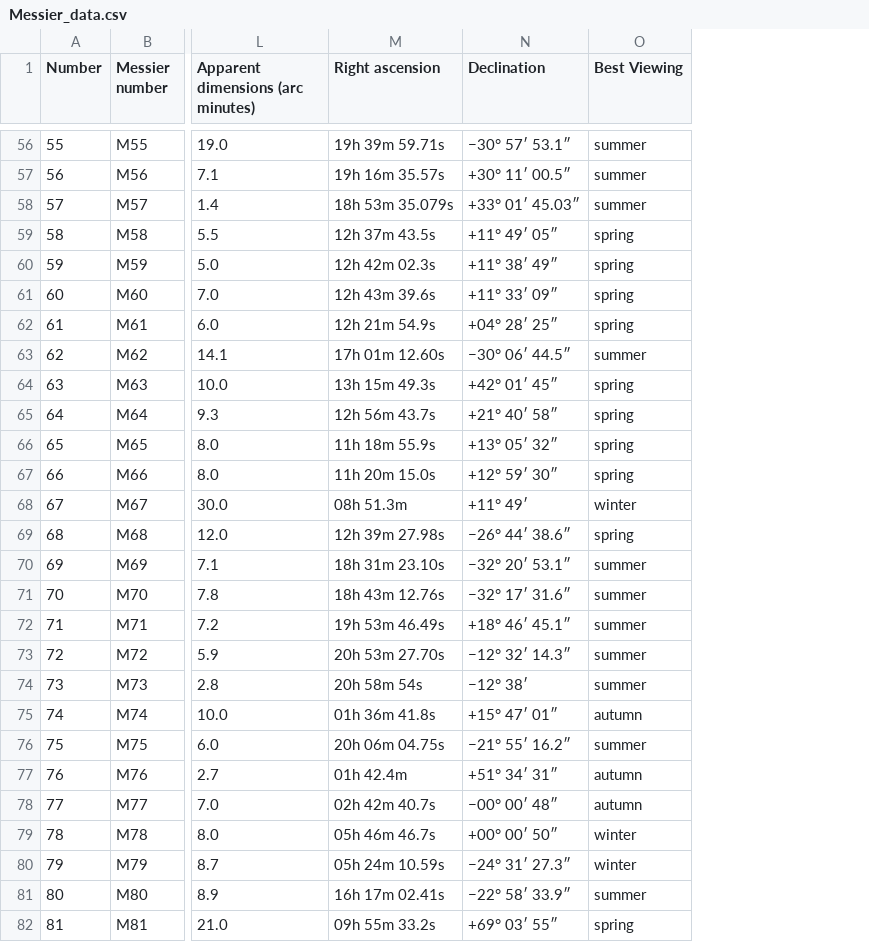
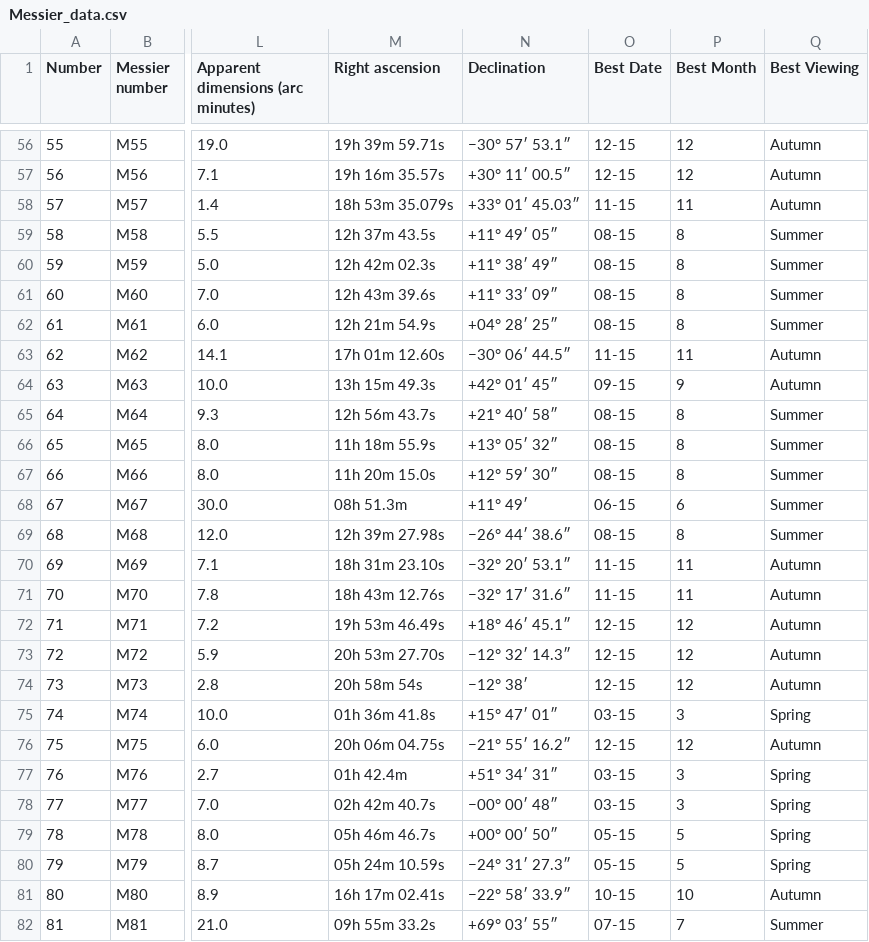
Before and after one commit to bbrannon4/messier-explorer, a CSV file: Messier_data.csv, drawn as a sheet; only a part is shown, gaps mark what is left out; addresses are those after the commit; the diff covers the shown part only; the diff names each change by its address in the sheet, - before the commit and + after, or states it on an @@ line.

```diff
--- a/Messier_data.csv
+++ b/Messier_data.csv
+column O (Best Date), rows 56-82: 12-15 | 12-15 | 11-15 | 08-15 | 08-15 | 08-15 | 08-15 | 11-15 | 09-15 | 08-15 | 08-15 | 08-15 | 06-15 | 08-15 | 11-15 | 11-15 | 12-15 | 12-15 | 12-15 | 03-15 | 12-15 | 03-15 | 03-15 | 05-15 | 05-15 | 10-15 | 07-15
+column P (Best Month), rows 56-82: 12 | 12 | 11 | 8 | 8 | 8 | 8 | 11 | 9 | 8 | 8 | 8 | 6 | 8 | 11 | 11 | 12 | 12 | 12 | 3 | 12 | 3 | 3 | 5 | 5 | 10 | 7
-Q56:Q58 (Best Viewing): summer
+Q56:Q58 (Best Viewing): Autumn
-Q59:Q62 (Best Viewing): spring
+Q59:Q62 (Best Viewing): Summer
-Q63 (Best Viewing): summer
+Q63 (Best Viewing): Autumn
-Q64 (Best Viewing): spring
+Q64 (Best Viewing): Autumn
-Q65:Q67 (Best Viewing): spring
+Q65:Q67 (Best Viewing): Summer
-Q68 (Best Viewing): winter
+Q68 (Best Viewing): Summer
-Q69 (Best Viewing): spring
+Q69 (Best Viewing): Summer
-Q70:Q74 (Best Viewing): summer
+Q70:Q74 (Best Viewing): Autumn
-Q75 (Best Viewing): autumn
+Q75 (Best Viewing): Spring
-Q76 (Best Viewing): summer
+Q76 (Best Viewing): Autumn
-Q77:Q78 (Best Viewing): autumn
+Q77:Q78 (Best Viewing): Spring
-Q79:Q80 (Best Viewing): winter
+Q79:Q80 (Best Viewing): Spring
-Q81 (Best Viewing): summer
+Q81 (Best Viewing): Autumn
-Q82 (Best Viewing): spring
+Q82 (Best Viewing): Summer
```
Also changed, not shown: 84 edited cells elsewhere in this file.
